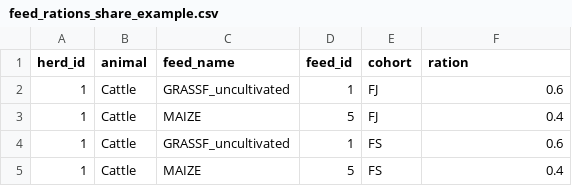
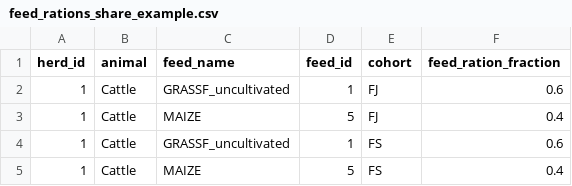
Before and after one commit to un-fao/GLEAM, a CSV file: inst/extdata/examples/feed_rations_share_example.csv, drawn as a sheet; only a part is shown.

```diff
--- a/inst/extdata/examples/feed_rations_share_example.csv
+++ b/inst/extdata/examples/feed_rations_share_example.csv
@@ -1,2 +1,2 @@
-herd_id,animal,feed_name,feed_id,cohort,ration
+herd_id,animal,feed_name,feed_id,cohort,feed_ration_fraction
 1,Cattle,GRASSF_uncultivated,1,FJ,0.6
```
Also changed, not shown: inst/extdata/Parameters/feed/feed_params.csv, 15 other files.
